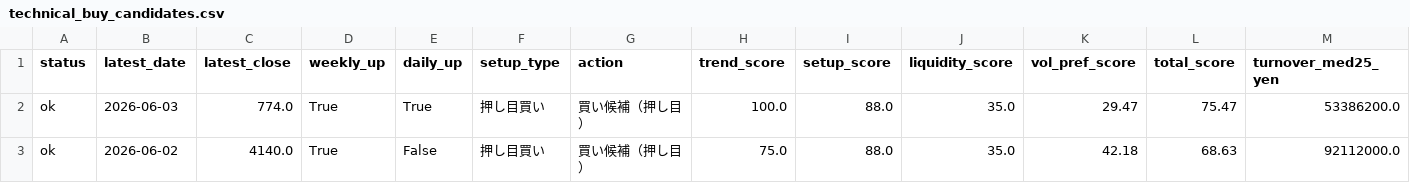
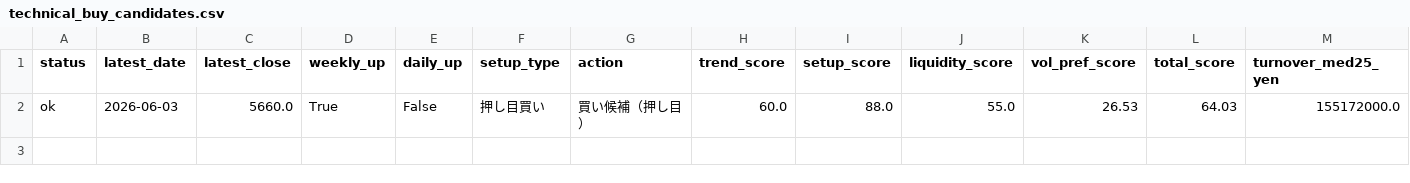
Before and after one commit to bosonization/kabu8-dashboard, a CSV file: dashboard_data/technical_buy_candidates.csv, drawn as a sheet; only a part is shown; removed rows and columns are numbered as before the commit, all else as after; rows hold the shown columns only; the diff names each change by its address in the sheet, - before the commit and + after, or states it on an @@ line.

```diff
--- a/dashboard_data/technical_buy_candidates.csv
+++ b/dashboard_data/technical_buy_candidates.csv
-row 2: ok | 2026-06-03 | 774.0 | True | True | 押し目買い | 買い候補（押し目） | 100.0 | 88.0 | 35.0 | 29.47 | 75.47 | 53386200.0
-row 3: ok | 2026-06-02 | 4140.0 | True | False | 押し目買い | 買い候補（押し目） | 75.0 | 88.0 | 35.0 | 42.18 | 68.63 | 92112000.0
+row 2: ok | 2026-06-03 | 5660.0 | True | False | 押し目買い | 買い候補（押し目） | 60.0 | 88.0 | 55.0 | 26.53 | 64.03 | 155172000.0
```
Also changed, not shown: dashboard_data/ifd_candidates_all.csv, dashboard_data/technical_priority_watchlist.csv, 4 other files.
